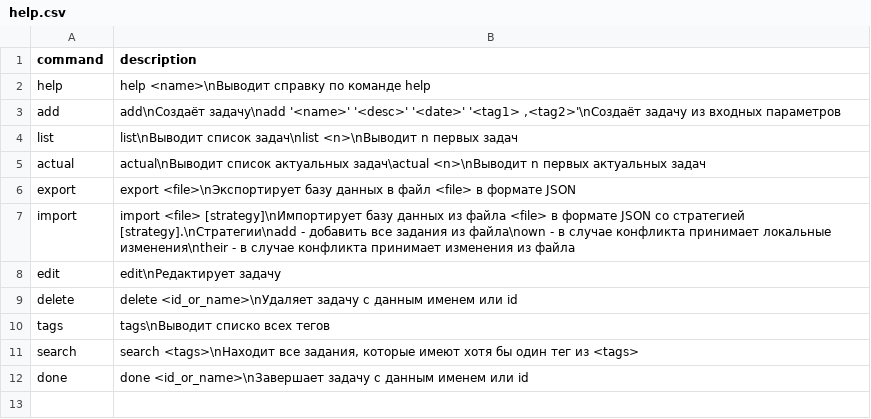
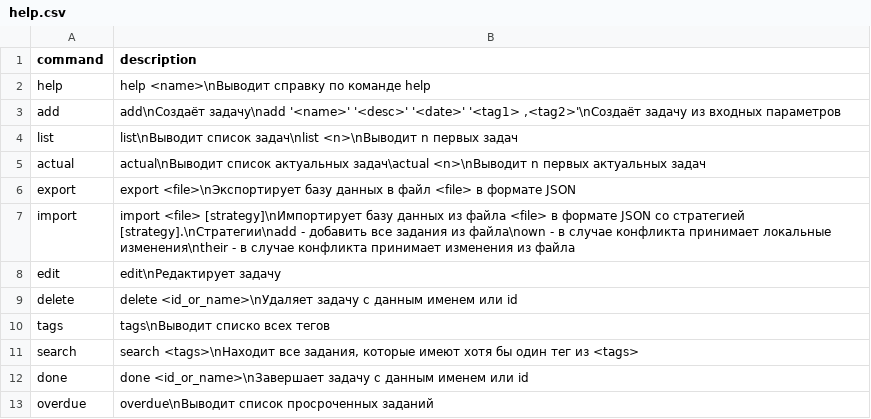
Before and after one commit to mazuninky/st-lab2, a CSV file: app/src/main/resources/help.csv, drawn as a sheet; the diff names each change by its address in the sheet, - before the commit and + after, or states it on an @@ line.

Commit message:
Add overdue program

```diff
--- a/app/src/main/resources/help.csv
+++ b/app/src/main/resources/help.csv
+row 13: overdue | overdue\nВыводит список просроченных заданий
```
Also changed, not shown: 17 other files.
